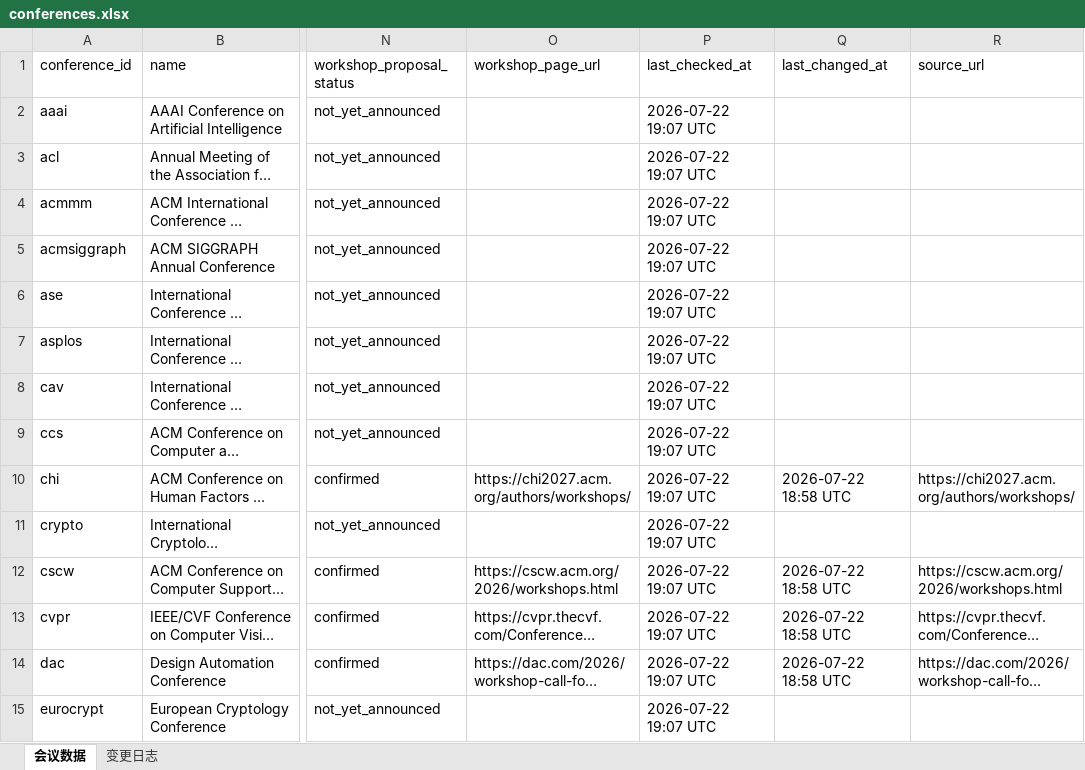
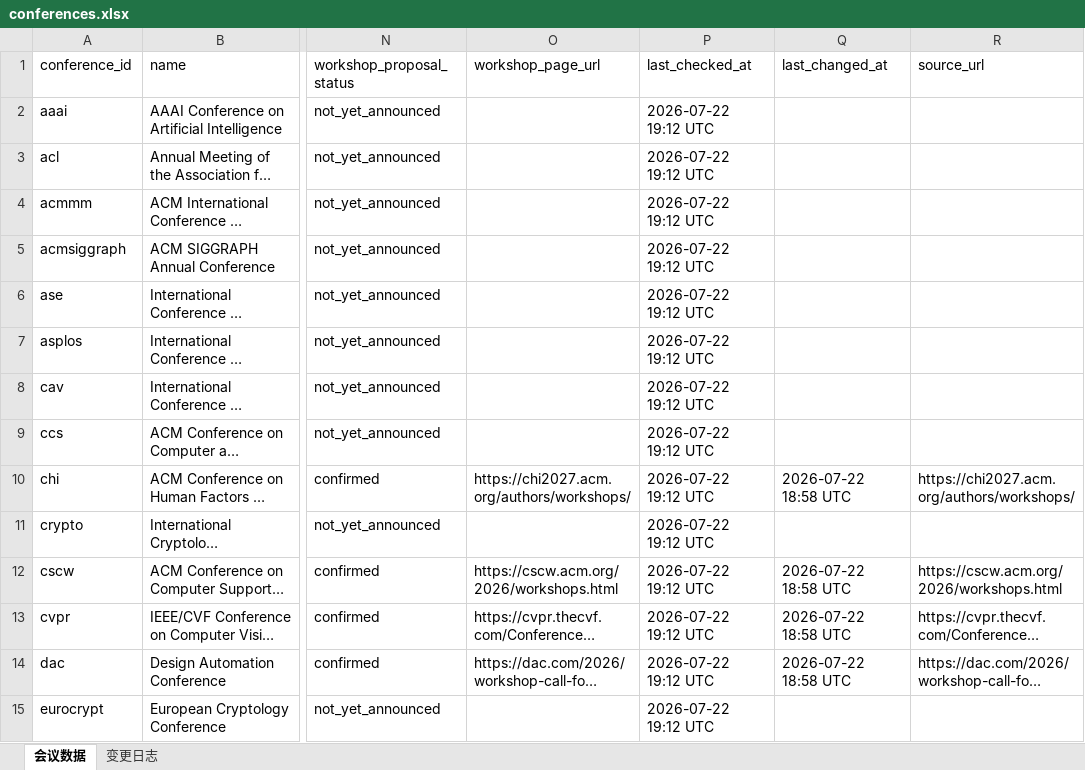
Before and after one commit to Suri628/ConferenceTracker, an Excel workbook: data/conferences.xlsx, sheet 会议数据, drawn as a sheet; only a part is shown, gaps mark what is left out; long unchanged cells end in …; values as stored, in another font and other column widths than the file's, no borders; the diff covers the shown part only; the diff names each change by its address in the sheet, - before the commit and + after, or states it on an @@ line.

```diff
--- a/data/conferences.xlsx (sheet 会议数据)
+++ b/data/conferences.xlsx (sheet 会议数据)
-P2:P15 (last_checked_at): 2026-07-22 19:07 UTC
+P2:P15 (last_checked_at): 2026-07-22 19:12 UTC
```
Also changed, not shown: 44 edited cells elsewhere in this sheet.
